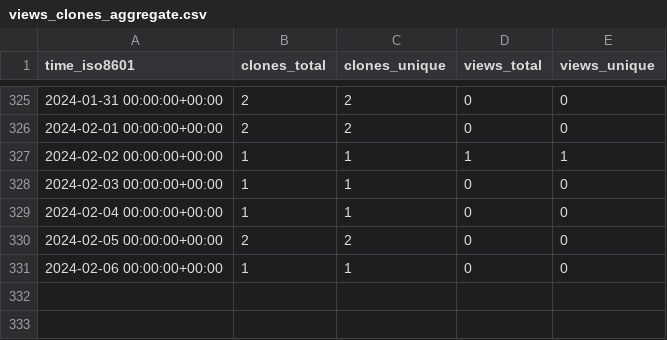
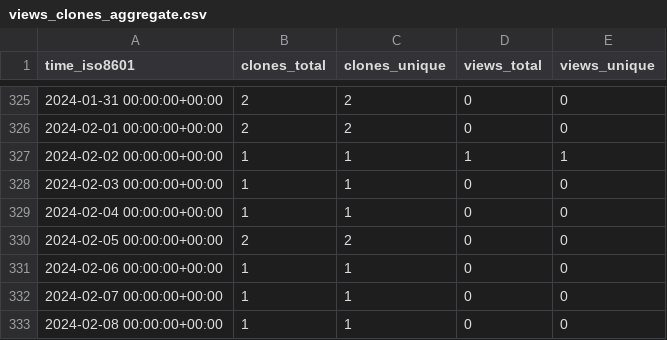
Before and after one commit to abhinav12k/Drunkyard, a CSV file: abhinav12k/Drunkyard/ghrs-data/views_clones_aggregate.csv, drawn as a sheet; only a part is shown, gaps mark what is left out.

```diff
--- a/abhinav12k/Drunkyard/ghrs-data/views_clones_aggregate.csv
+++ b/abhinav12k/Drunkyard/ghrs-data/views_clones_aggregate.csv
@@ -331 +331,3 @@ time_iso8601,clones_total,clones_unique,views_total,views_unique
 2024-02-06 00:00:00+00:00,1,1,0,0
+2024-02-07 00:00:00+00:00,1,1,0,0
+2024-02-08 00:00:00+00:00,1,1,0,0
```
Also changed, not shown: 1 other file.
